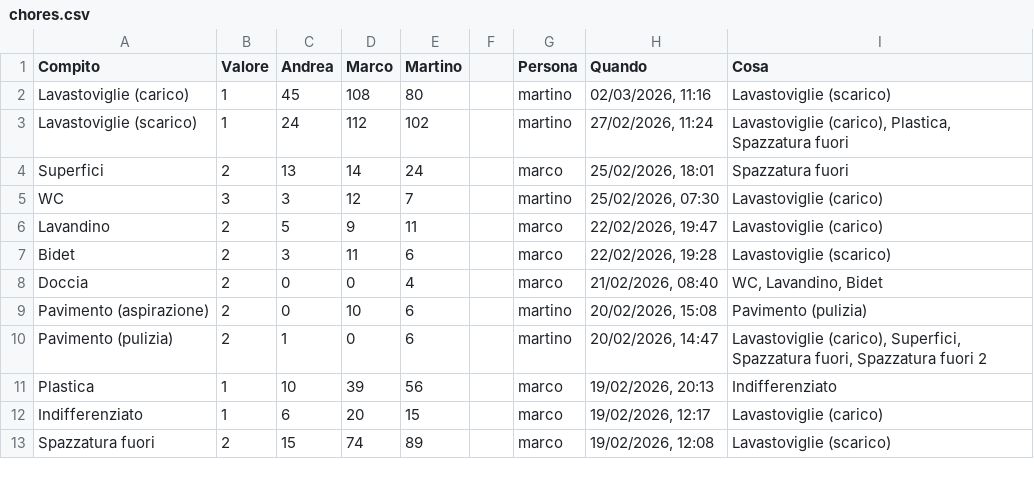
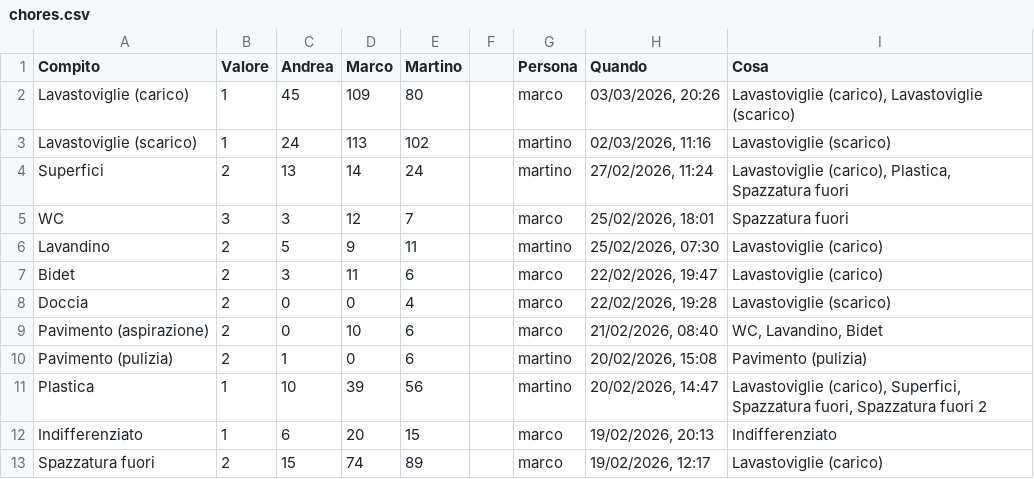
Before and after one commit to BertrandPouget/litpii, a CSV file: data/chores.csv, drawn as a sheet; only a part is shown; the diff covers the shown part only.

Commit message:
Update chores for marco

```diff
--- a/data/chores.csv
+++ b/data/chores.csv
@@ -1,13 +1,13 @@
 Compito,Valore,Andrea,Marco,Martino,,Persona,Quando,Cosa
-Lavastoviglie (carico),1,45,108,80,,martino,"02/03/2026, 11:16",Lavastoviglie (scarico)
-Lavastoviglie (scarico),1,24,112,102,,martino,"27/02/2026, 11:24","Lavastoviglie (carico), Plastica, Spazzatura fuori"
-Superfici,2,13,14,24,,marco,"25/02/2026, 18:01",Spazzatura fuori
-WC,3,3,12,7,,martino,"25/02/2026, 07:30",Lavastoviglie (carico)
-Lavandino,2,5,9,11,,marco,"22/02/2026, 19:47",Lavastoviglie (carico)
-Bidet,2,3,11,6,,marco,"22/02/2026, 19:28",Lavastoviglie (scarico)
-Doccia,2,0,0,4,,marco,"21/02/2026, 08:40","WC, Lavandino, Bidet"
-Pavimento (aspirazione),2,0,10,6,,martino,"20/02/2026, 15:08",Pavimento (pulizia)
-Pavimento (pulizia),2,1,0,6,,martino,"20/02/2026, 14:47","Lavastoviglie (carico), Superfici, Spazzatura fuori, Spazzatura fuori 2"
-Plastica,1,10,39,56,,marco,"19/02/2026, 20:13",Indifferenziato
-Indifferenziato,1,6,20,15,,marco,"19/02/2026, 12:17",Lavastoviglie (carico)
-Spazzatura fuori,2,15,74,89,,marco,"19/02/2026, 12:08",Lavastoviglie (scarico)
+Lavastoviglie (carico),1,45,109,80,,marco,"03/03/2026, 20:26","Lavastoviglie (carico), Lavastoviglie (scarico)"
+Lavastoviglie (scarico),1,24,113,102,,martino,"02/03/2026, 11:16",Lavastoviglie (scarico)
+Superfici,2,13,14,24,,martino,"27/02/2026, 11:24","Lavastoviglie (carico), Plastica, Spazzatura fuori"
+WC,3,3,12,7,,marco,"25/02/2026, 18:01",Spazzatura fuori
+Lavandino,2,5,9,11,,martino,"25/02/2026, 07:30",Lavastoviglie (carico)
+Bidet,2,3,11,6,,marco,"22/02/2026, 19:47",Lavastoviglie (carico)
+Doccia,2,0,0,4,,marco,"22/02/2026, 19:28",Lavastoviglie (scarico)
+Pavimento (aspirazione),2,0,10,6,,marco,"21/02/2026, 08:40","WC, Lavandino, Bidet"
+Pavimento (pulizia),2,1,0,6,,martino,"20/02/2026, 15:08",Pavimento (pulizia)
+Plastica,1,10,39,56,,martino,"20/02/2026, 14:47","Lavastoviglie (carico), Superfici, Spazzatura fuori, Spazzatura fuori 2"
+Indifferenziato,1,6,20,15,,marco,"19/02/2026, 20:13",Indifferenziato
+Spazzatura fuori,2,15,74,89,,marco,"19/02/2026, 12:17",Lavastoviglie (carico)
```
Also changed, not shown: 1 added row and 8 edited cells elsewhere in this file.
